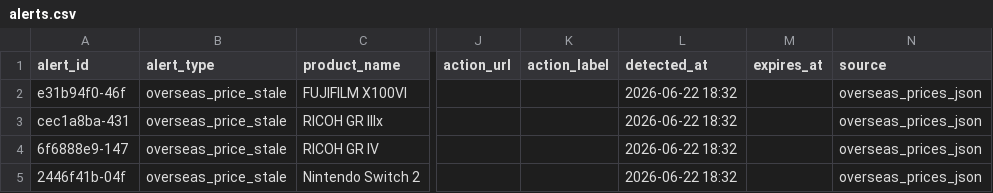
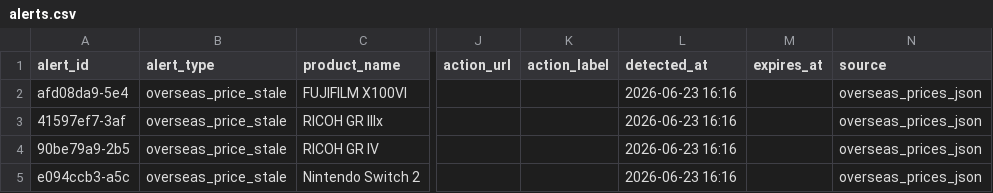
Before and after one commit to estkey0001/premium-monitor, a CSV file: data/alerts.csv, drawn as a sheet; only a part is shown, gaps mark what is left out; the diff names each change by its address in the sheet, - before the commit and + after, or states it on an @@ line.

```diff
--- a/data/alerts.csv
+++ b/data/alerts.csv
-A2 (alert_id): e31b94f0-46f
+A2 (alert_id): afd08da9-5e4
-L2:L5 (detected_at): 2026-06-22 18:32
+L2:L5 (detected_at): 2026-06-23 16:16
-A3 (alert_id): cec1a8ba-431
+A3 (alert_id): 41597ef7-3af
-A4 (alert_id): 6f6888e9-147
+A4 (alert_id): 90be79a9-2b5
-A5 (alert_id): 2446f41b-04f
+A5 (alert_id): e094ccb3-a5c
```
Also changed, not shown: data/lottery_events.csv, 38 other files.
